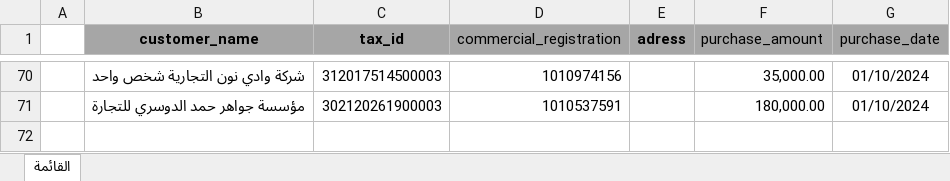
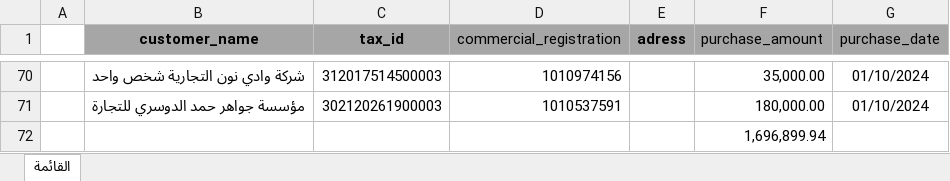
Before and after one commit to gzizouseif24/CaonTax-SA, an Excel workbook: input/customers.xlsx, sheet القائمة, drawn as a sheet; only a part is shown, gaps mark what is left out; values as stored, in another font and other column widths than the file's, no borders; table styles not drawn; the diff names each change by its address in the sheet, - before the commit and + after, or states it on an @@ line.

```diff
--- a/input/customers.xlsx (sheet القائمة)
+++ b/input/customers.xlsx (sheet القائمة)
+row 72:  |  |  |  |  | 1,696,899.94
```
Also changed, not shown: 26 other files.
